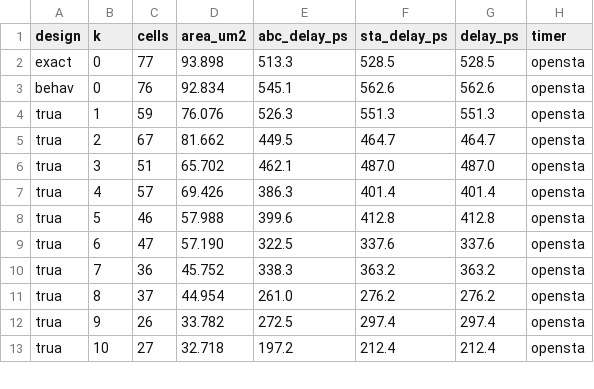
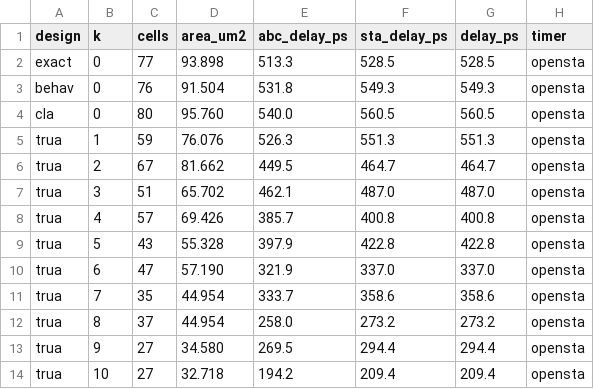
Before and after one commit to njlin664/approx-adder-guardband, a CSV file: delay.csv, drawn as a sheet; only a part is shown; the diff covers the shown part only.

```diff
--- a/delay.csv
+++ b/delay.csv
@@ -2,3 +2,4 @@ design,k,cells,area_um2,abc_delay_ps,sta_delay_ps,delay_ps,timer
 exact,0,77,93.898,513.3,528.5,528.5,opensta
-behav,0,76,92.834,545.1,562.6,562.6,opensta
+behav,0,76,91.504,531.8,549.3,549.3,opensta
+cla,0,80,95.760,540.0,560.5,560.5,opensta
 trua,1,59,76.076,526.3,551.3,551.3,opensta
@@ -6,8 +7,8 @@ trua,2,67,81.662,449.5,464.7,464.7,opensta
 trua,3,51,65.702,462.1,487.0,487.0,opensta
-trua,4,57,69.426,386.3,401.4,401.4,opensta
-trua,5,46,57.988,399.6,412.8,412.8,opensta
-trua,6,47,57.190,322.5,337.6,337.6,opensta
-trua,7,36,45.752,338.3,363.2,363.2,opensta
-trua,8,37,44.954,261.0,276.2,276.2,opensta
-trua,9,26,33.782,272.5,297.4,297.4,opensta
-trua,10,27,32.718,197.2,212.4,212.4,opensta
+trua,4,57,69.426,385.7,400.8,400.8,opensta
+trua,5,43,55.328,397.9,422.8,422.8,opensta
+trua,6,47,57.190,321.9,337.0,337.0,opensta
+trua,7,35,44.954,333.7,358.6,358.6,opensta
+trua,8,37,44.954,258.0,273.2,273.2,opensta
+trua,9,27,34.580,269.5,294.4,294.4,opensta
+trua,10,27,32.718,194.2,209.4,209.4,opensta
```
Also changed, not shown: 7 added rows and 14 edited cells elsewhere in this file, 12 other files.
